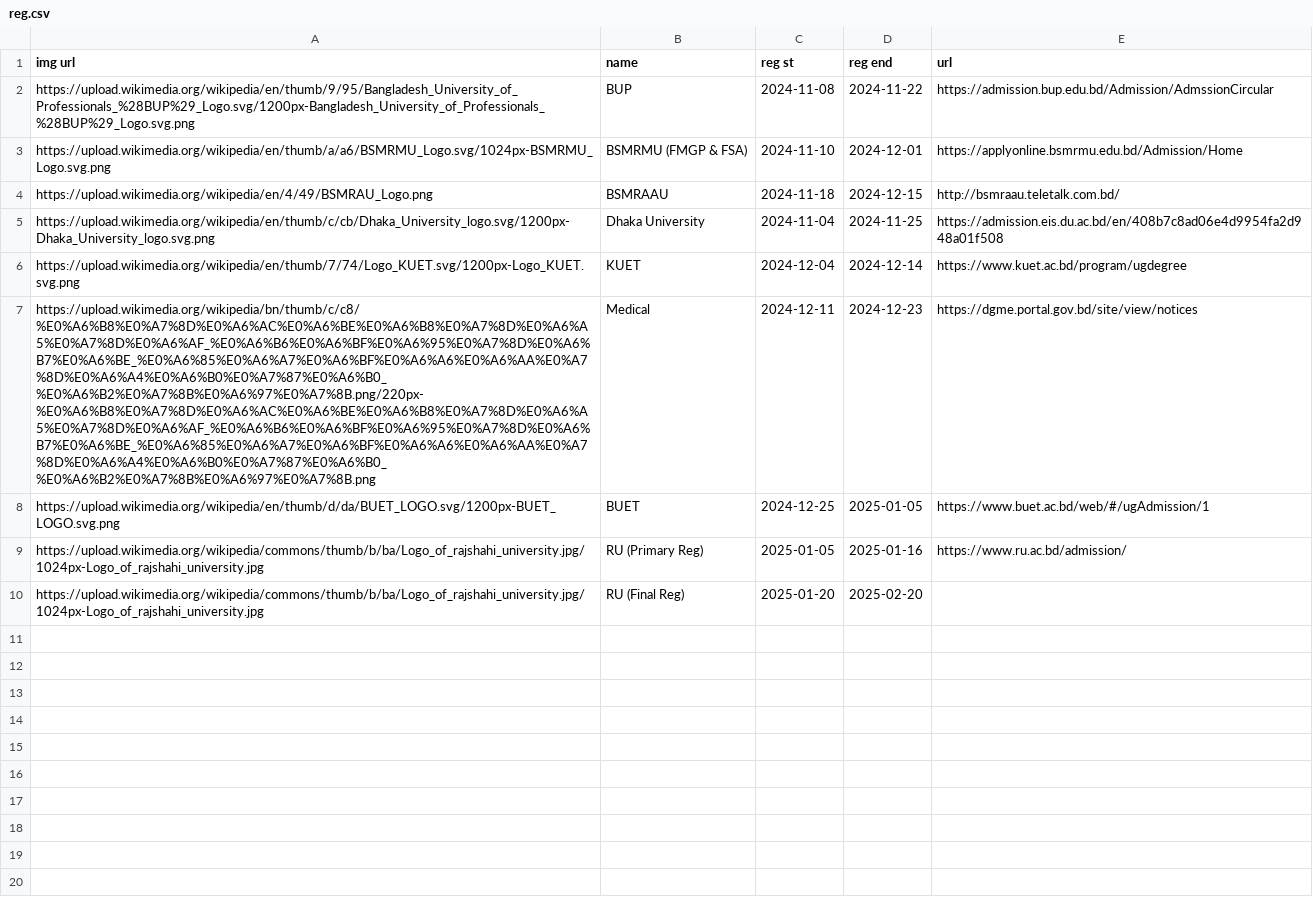
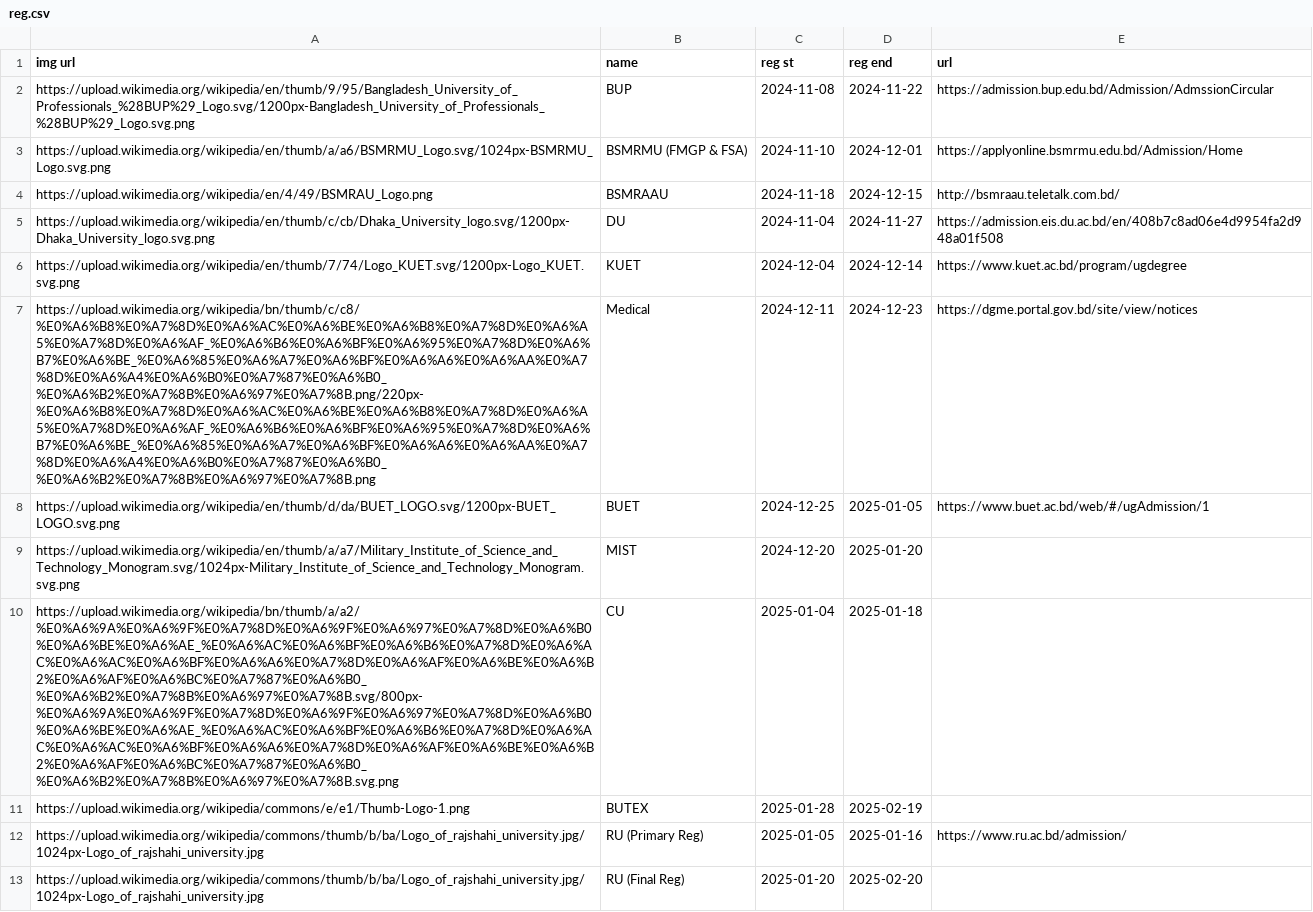
Before and after one commit to rahman-ziad/appdata, a CSV file: reg.csv, drawn as a sheet; the diff names each change by its address in the sheet, - before the commit and + after, or states it on an @@ line.

Commit message:
Update reg.csv

```diff
--- a/reg.csv
+++ b/reg.csv
-B5 (name): Dhaka University
+B5 (name): DU
-D5 (reg end): 2024-11-25
+D5 (reg end): 2024-11-27
+row 9: https://upload.wikimedia.org/wikipedia/en/thumb/a/a7/Military_Institute_of_Science_and_Technology_Monogram.svg/1024px-Military_Institute_of_Science_and_Technology_Monogram.svg.png | MIST | 2024-12-20 | 2025-01-20
+row 10: https://upload.wikimedia.org/wikipedia/bn/thumb/a/a2/%E0%A6%9A%E0%A6%9F%E0%A7%8D%E0%A6%9F%E0%A6%97%E0%A7%8D%E0%A6%B0%E0%A6%BE%E0%A6%AE_%E0%A6%AC%E0%A6%BF%E0%A6%B6%E0%A7%8D%E0%A6%AC%E0%A6%AC%E0%A6%BF%E0%A6%A6%E0%A7%8D%E0%A6%AF%E0%A6%BE%E0%A6%B2%E0%A6%AF%E0%A6%BC%E0%A7%87%E0%A6%B0_%E0%A6%B2%E0%A7%8B%E0%A6%97%E0%A7%8B.svg/800px-%E0%A6%9A%E0%A6%9F%E0%A7%8D%E0%A6%9F%E0%A6%97%E0%A7%8D%E0%A6%B0%E0%A6%BE%E0%A6%AE_%E0%A6%AC%E0%A6%BF%E0%A6%B6%E0%A7%8D%E0%A6%AC%E0%A6%AC%E0%A6%BF%E0%A6%A6%E0%A7%8D%E0%A6%AF%E0%A6%BE%E0%A6%B2%E0%A6%AF%E0%A6%BC%E0%A7%87%E0%A6%B0_%E0%A6%B2%E0%A7%8B%E0%A6%97%E0%A7%8B.svg.png | CU | 2025-01-04 | 2025-01-18
+row 11: https://upload.wikimedia.org/wikipedia/commons/e/e1/Thumb-Logo-1.png | BUTEX | 2025-01-28 | 2025-02-19
```
